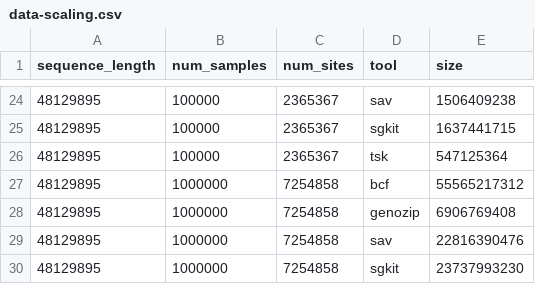
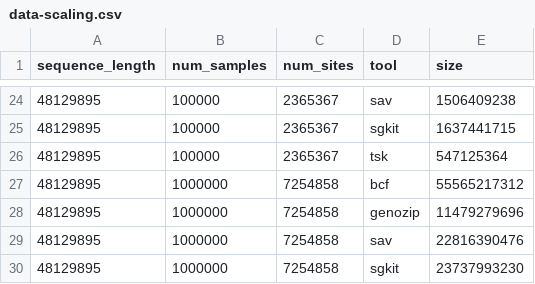
Before and after one commit to sgkit-dev/sgkit-publication, a CSV file: plot_data/data-scaling.csv, drawn as a sheet; only a part is shown, gaps mark what is left out.

Commit message:
Final version of data scaling numbers

```diff
--- a/plot_data/data-scaling.csv
+++ b/plot_data/data-scaling.csv
@@ -27,3 +27,3 @@ sequence_length,num_samples,num_sites,tool,size
 48129895,1000000,7254858,bcf,55565217312
-48129895,1000000,7254858,genozip,6906769408
+48129895,1000000,7254858,genozip,11479279696
 48129895,1000000,7254858,sav,22816390476
```
Also changed, not shown: 1 other file.
